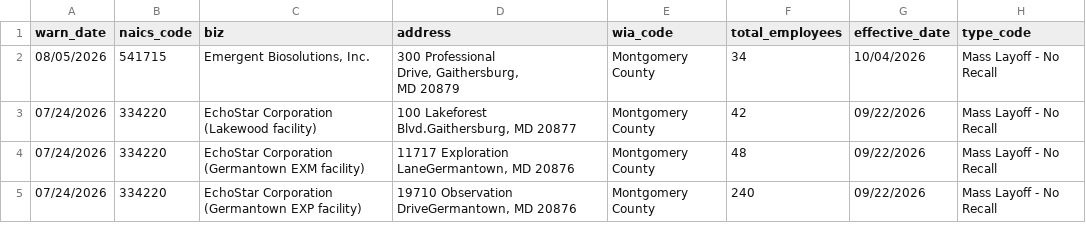
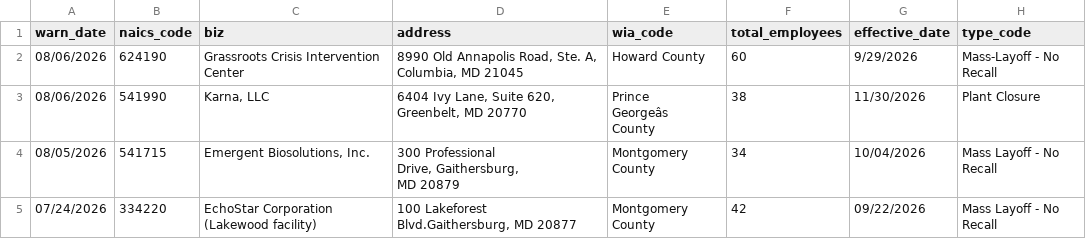
Before and after one commit to MohitPanpaliya/New-Repo, a CSV file: data/md.csv, drawn as a sheet; only a part is shown; the shorter side is filled out with more unchanged rows; ↵ is a line break in a cell; the diff names each change by its address in the sheet, - before the commit and + after, or states it on an @@ line.

```diff
--- a/data/md.csv
+++ b/data/md.csv
+row 2: 08/06/2026 | 624190 | Grassroots Crisis Intervention Center | 8990 Old Annapolis Road, Ste. A, Columbia, MD 21045 | Howard County | 60 | 9/29/2026 | Mass-Layoff - No Recall
+row 3: 08/06/2026 | 541990 | Karna, LLC | 6404 Ivy Lane, Suite 620, Greenbelt, MD 20770 | Prince ↵ Georgeâs ↵ County | 38 | 11/30/2026 | Plant Closure
```
